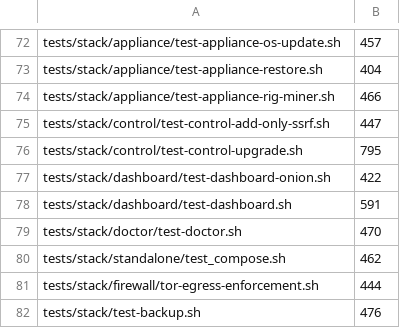
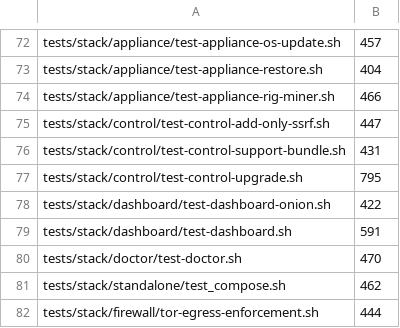
Before and after one commit to p2pool-starter-stack/pithead, a TSV file: docs/dev/file-budget.tsv, drawn as a sheet; only a part is shown, gaps mark what is left out; the shorter side is filled out with more unchanged rows; the diff names each change by its address in the sheet, - before the commit and + after, or states it on an @@ line.

```diff
--- a/docs/dev/file-budget.tsv
+++ b/docs/dev/file-budget.tsv
+row 76: tests/stack/control/test-control-support-bundle.sh | 431
```
Also changed, not shown: 13 other files.
